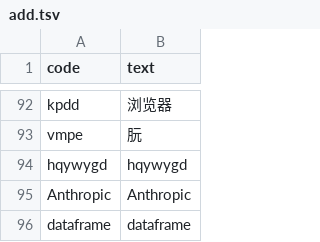
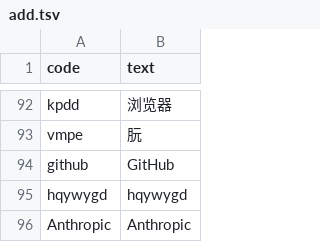
Before and after one commit to Sha1rholder/tiger-code-sha1, a TSV file: upstream/add.tsv, drawn as a sheet; only a part is shown, gaps mark what is left out; the shorter side is filled out with more unchanged rows.

```diff
--- a/upstream/add.tsv
+++ b/upstream/add.tsv
@@ -93,2 +93,3 @@ kpdd	浏览器
 vmpe	朊
+github	GitHub
 hqywygd	hqywygd
```
Also changed, not shown: 3 other files.
